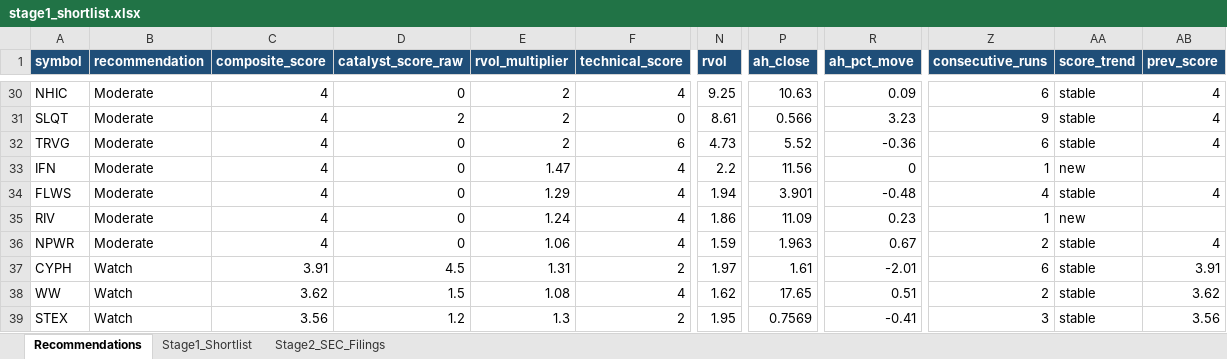
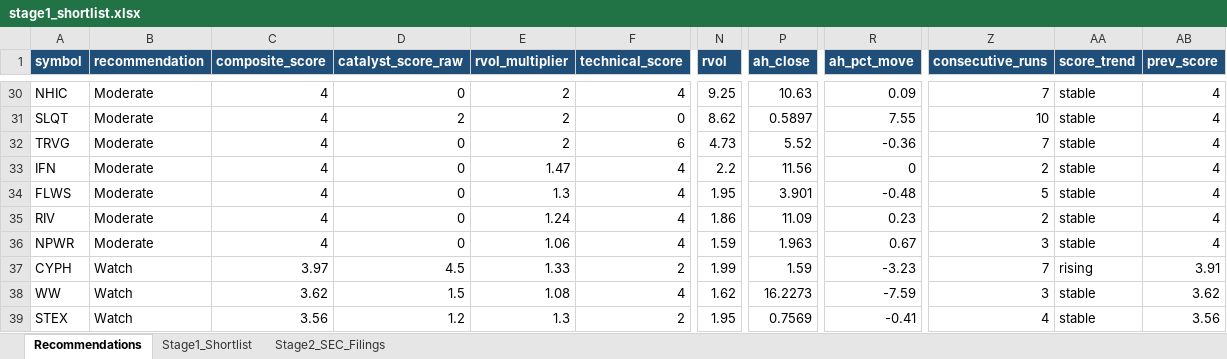
Before and after one commit to ARa2of/Small_Caps_Screener, an Excel workbook: output/stage1_shortlist.xlsx, sheet Recommendations, drawn as a sheet; only a part is shown, gaps mark what is left out; values as stored, in another font and other column widths than the file's, no borders; the diff covers the shown part only; the diff names each change by its address in the sheet, - before the commit and + after, or states it on an @@ line.

```diff
--- a/output/stage1_shortlist.xlsx (sheet Recommendations)
+++ b/output/stage1_shortlist.xlsx (sheet Recommendations)
-Z30 (consecutive_runs): 6
+Z30 (consecutive_runs): 7
-N31 (rvol): 8.61
+N31 (rvol): 8.62
-P31 (ah_close): 0.566
+P31 (ah_close): 0.5897
-R31 (ah_pct_move): 3.23
+R31 (ah_pct_move): 7.55
-Z31 (consecutive_runs): 9
+Z31 (consecutive_runs): 10
-Z32 (consecutive_runs): 6
+Z32 (consecutive_runs): 7
-Z33 (consecutive_runs): 1
+Z33 (consecutive_runs): 2
-AA33 (score_trend): new
+AA33 (score_trend): stable
-AB33 (prev_score): (empty)
+AB33 (prev_score): 4
-E34 (rvol_multiplier): 1.29
+E34 (rvol_multiplier): 1.3
-N34 (rvol): 1.94
+N34 (rvol): 1.95
-Z34 (consecutive_runs): 4
+Z34 (consecutive_runs): 5
-Z35 (consecutive_runs): 1
+Z35 (consecutive_runs): 2
-AA35 (score_trend): new
+AA35 (score_trend): stable
-AB35 (prev_score): (empty)
+AB35 (prev_score): 4
-Z36 (consecutive_runs): 2
+Z36 (consecutive_runs): 3
-C37 (composite_score): 3.91
+C37 (composite_score): 3.97
-E37 (rvol_multiplier): 1.31
+E37 (rvol_multiplier): 1.33
-N37 (rvol): 1.97
+N37 (rvol): 1.99
-P37 (ah_close): 1.61
+P37 (ah_close): 1.59
-R37 (ah_pct_move): -2.01
+R37 (ah_pct_move): -3.23
-Z37 (consecutive_runs): 6
+Z37 (consecutive_runs): 7
-AA37 (score_trend): stable
+AA37 (score_trend): rising
-P38 (ah_close): 17.65
+P38 (ah_close): 16.2273
-R38 (ah_pct_move): 0.51
+R38 (ah_pct_move): -7.59
-Z38 (consecutive_runs): 2
+Z38 (consecutive_runs): 3
-Z39 (consecutive_runs): 3
+Z39 (consecutive_runs): 4
```
Also changed, not shown: 189 edited cells elsewhere in this sheet, sheet Stage1_Shortlist, sheet Stage2_SEC_Filings, 2 other files.
